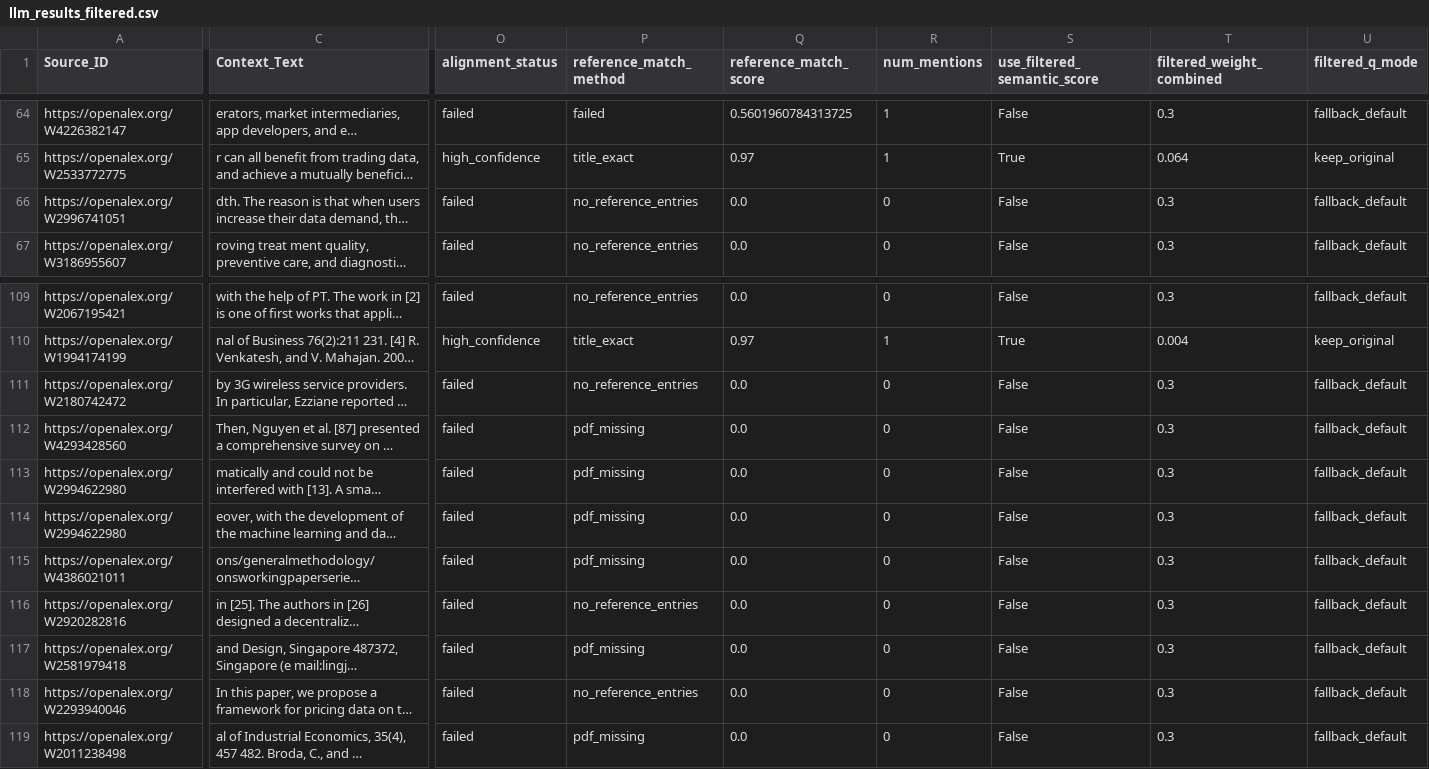
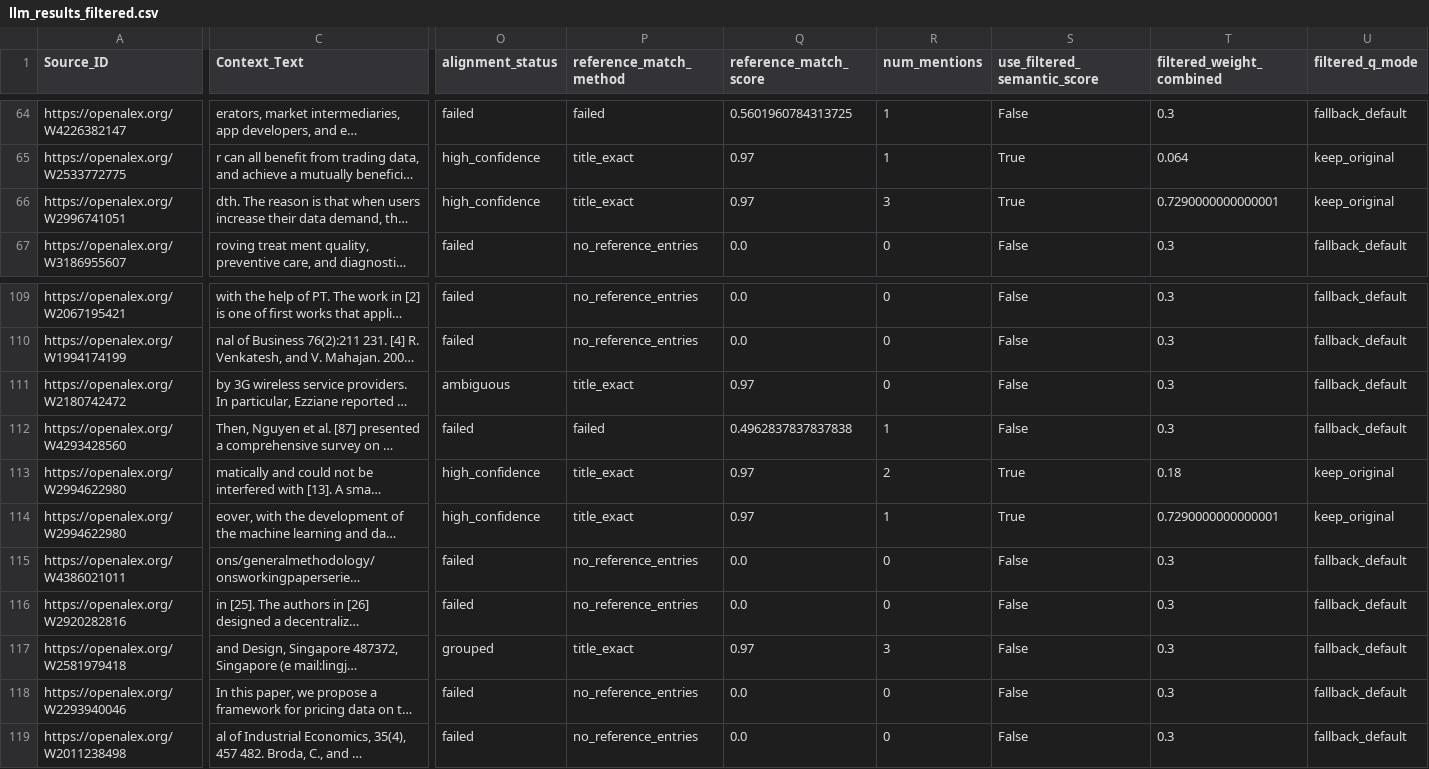
Before and after one commit to zihan23333/shujudingjia, a CSV file: llm_results_filtered.csv, drawn as a sheet; only a part is shown, gaps mark what is left out; long unchanged cells end in …; the diff covers the shown part only; the diff names each change by its address in the sheet, - before the commit and + after, or states it on an @@ line.

```diff
--- a/llm_results_filtered.csv
+++ b/llm_results_filtered.csv
-O66 (alignment_status): failed
+O66 (alignment_status): high_confidence
-P66 (reference_match_method): no_reference_entries
+P66 (reference_match_method): title_exact
-Q66 (reference_match_score): 0.0
+Q66 (reference_match_score): 0.97
-R66 (num_mentions): 0
+R66 (num_mentions): 3
-S66 (use_filtered_semantic_score): False
+S66 (use_filtered_semantic_score): True
-T66 (filtered_weight_combined): 0.3
+T66 (filtered_weight_combined): 0.7290000000000001
-U66 (filtered_q_mode): fallback_default
+U66 (filtered_q_mode): keep_original
-O110 (alignment_status): high_confidence
+O110 (alignment_status): failed
-P110 (reference_match_method): title_exact
+P110 (reference_match_method): no_reference_entries
-Q110 (reference_match_score): 0.97
+Q110 (reference_match_score): 0.0
-R110 (num_mentions): 1
+R110 (num_mentions): 0
-S110 (use_filtered_semantic_score): True
+S110 (use_filtered_semantic_score): False
-T110 (filtered_weight_combined): 0.004
+T110 (filtered_weight_combined): 0.3
-U110 (filtered_q_mode): keep_original
+U110 (filtered_q_mode): fallback_default
-O111 (alignment_status): failed
+O111 (alignment_status): ambiguous
-P111 (reference_match_method): no_reference_entries
+P111 (reference_match_method): title_exact
-Q111 (reference_match_score): 0.0
+Q111 (reference_match_score): 0.97
-P112 (reference_match_method): pdf_missing
+P112 (reference_match_method): failed
-Q112 (reference_match_score): 0.0
+Q112 (reference_match_score): 0.4962837837837838
-R112 (num_mentions): 0
+R112 (num_mentions): 1
-O113:O114 (alignment_status): failed
+O113:O114 (alignment_status): high_confidence
-P113:P114 (reference_match_method): pdf_missing
+P113:P114 (reference_match_method): title_exact
-Q113:Q114 (reference_match_score): 0.0
+Q113:Q114 (reference_match_score): 0.97
-R113 (num_mentions): 0
+R113 (num_mentions): 2
-S113:S114 (use_filtered_semantic_score): False
+S113:S114 (use_filtered_semantic_score): True
-T113 (filtered_weight_combined): 0.3
+T113 (filtered_weight_combined): 0.18
-U113:U114 (filtered_q_mode): fallback_default
+U113:U114 (filtered_q_mode): keep_original
-R114 (num_mentions): 0
+R114 (num_mentions): 1
-T114 (filtered_weight_combined): 0.3
+T114 (filtered_weight_combined): 0.7290000000000001
-P115 (reference_match_method): pdf_missing
+P115 (reference_match_method): no_reference_entries
-O117 (alignment_status): failed
+O117 (alignment_status): grouped
-P117 (reference_match_method): pdf_missing
+P117 (reference_match_method): title_exact
-Q117 (reference_match_score): 0.0
+Q117 (reference_match_score): 0.97
-R117 (num_mentions): 0
+R117 (num_mentions): 3
-P119 (reference_match_method): pdf_missing
+P119 (reference_match_method): no_reference_entries
```
Also changed, not shown: 94 edited cells elsewhere in this file, llm_results_target_aligned_v2.csv, results/table_alignment_failed_by_source.csv, 44 other files.
